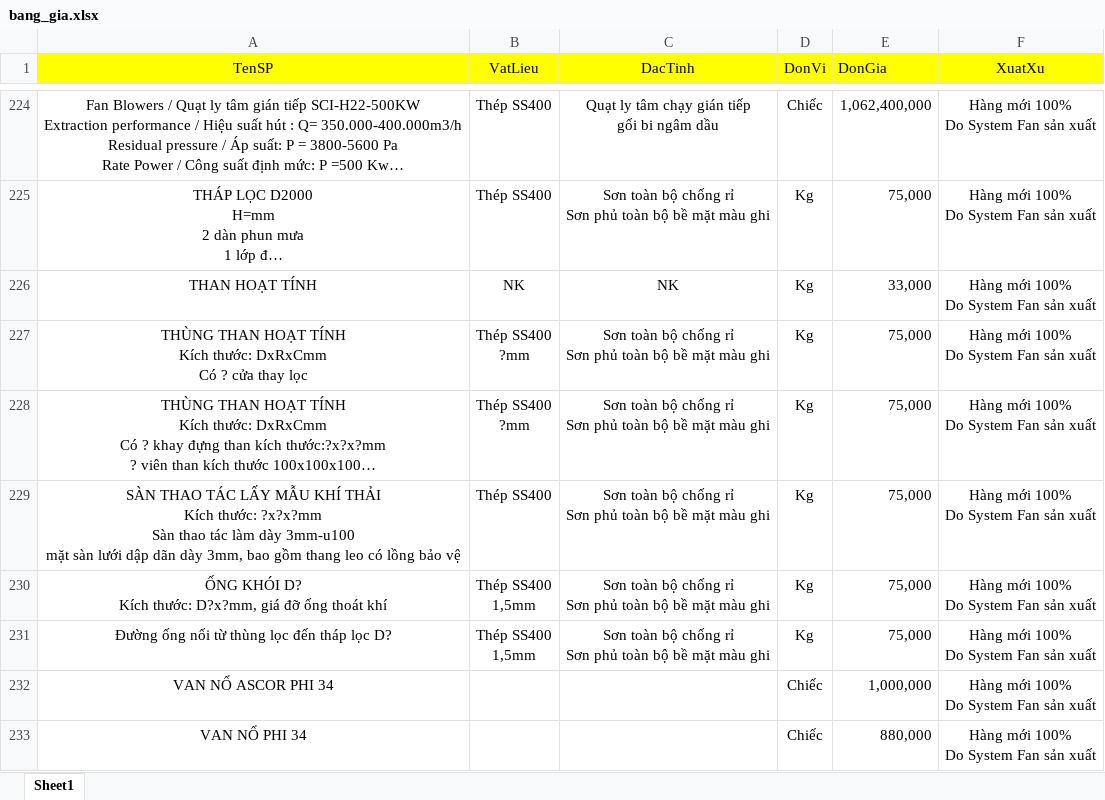
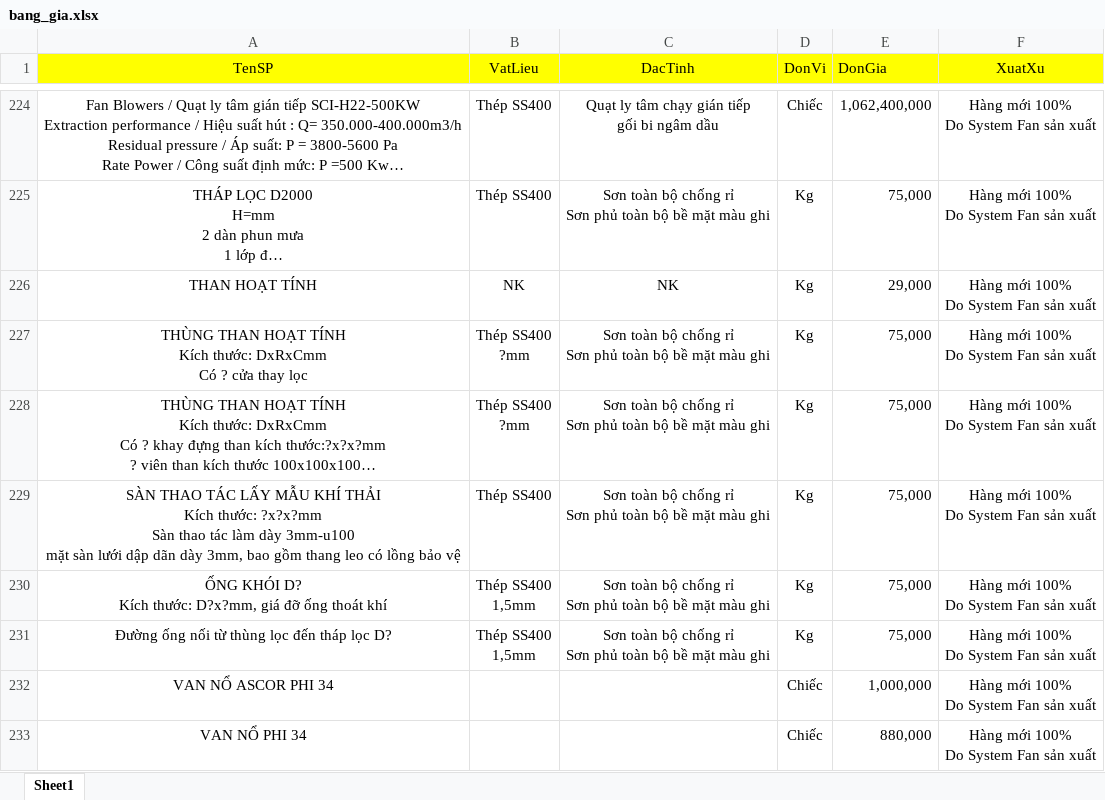
Before and after one commit to 20020899-debug/quote-web, an Excel workbook: quote-web/bang_gia.xlsx, sheet Sheet1, drawn as a sheet; only a part is shown, gaps mark what is left out; long unchanged cells end in …; values as stored, in another font and other column widths than the file's, no borders; the diff names each change by its address in the sheet, - before the commit and + after, or states it on an @@ line.

Commit message:
Add files via upload

```diff
--- a/quote-web/bang_gia.xlsx (sheet Sheet1)
+++ b/quote-web/bang_gia.xlsx (sheet Sheet1)
-E226 (DonGia): 33,000
+E226 (DonGia): 29,000
```
